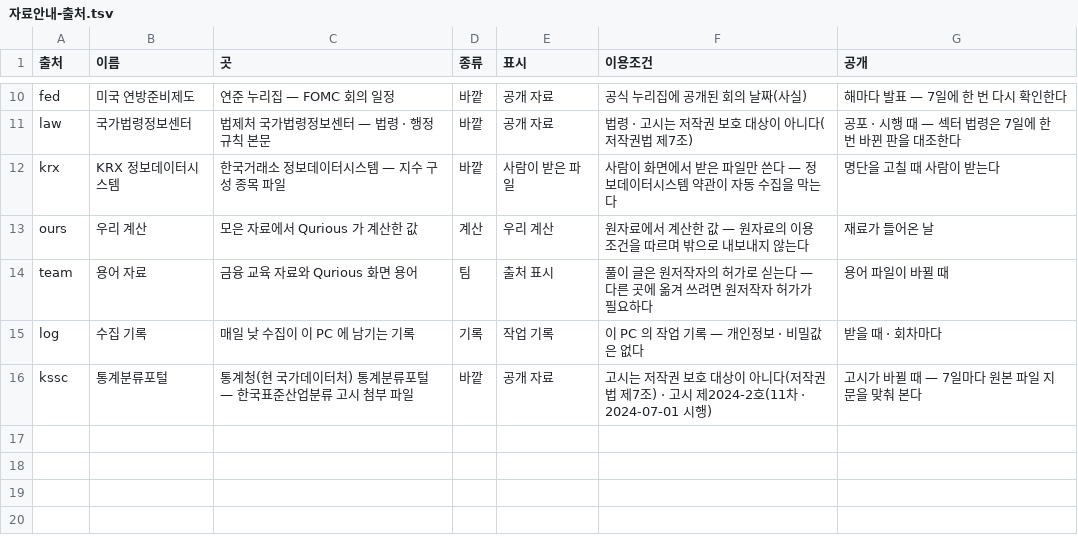
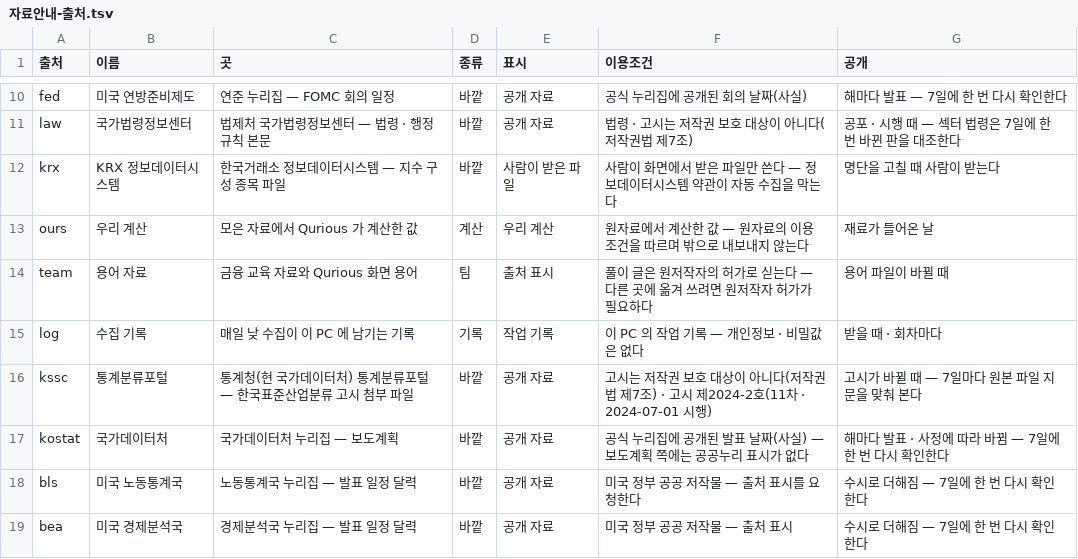
Before and after one commit to EST-team-project/Qurious, a TSV file: docs/phase-3/02-design/data/대장/자료안내-출처.tsv, drawn as a sheet; only a part is shown, gaps mark what is left out.

```diff
--- a/docs/phase-3/02-design/data/대장/자료안내-출처.tsv
+++ b/docs/phase-3/02-design/data/대장/자료안내-출처.tsv
@@ -16 +16,4 @@ log	수집 기록	매일 낮 수집이 이 PC 에 남기는 기록	기록	작업
 kssc	통계분류포털	통계청(현 국가데이터처) 통계분류포털 — 한국표준산업분류 고시 첨부 파일	바깥	공개 자료	고시는 저작권 보호 대상이 아니다(저작권법 제7조) · 고시 제2024-2호(11차 · 2024-07-01 시행)	고시가 바뀔 때 — 7일마다 원본 파일 지문을 맞춰 본다
+kostat	국가데이터처	국가데이터처 누리집 — 보도계획	바깥	공개 자료	공식 누리집에 공개된 발표 날짜(사실) — 보도계획 쪽에는 공공누리 표시가 없다	해마다 발표 · 사정에 따라 바뀜 — 7일에 한 번 다시 확인한다
+bls	미국 노동통계국	노동통계국 누리집 — 발표 일정 달력	바깥	공개 자료	미국 정부 공공 저작물 — 출처 표시를 요청한다	수시로 더해짐 — 7일에 한 번 다시 확인한다
+bea	미국 경제분석국	경제분석국 누리집 — 발표 일정 달력	바깥	공개 자료	미국 정부 공공 저작물 — 출처 표시	수시로 더해짐 — 7일에 한 번 다시 확인한다
```
Also changed, not shown: docs/phase-3/02-design/data/대장/자료안내-자료.tsv, docs/phase-3/02-design/data/대장/자료안내-칸.tsv, 16 other files.
